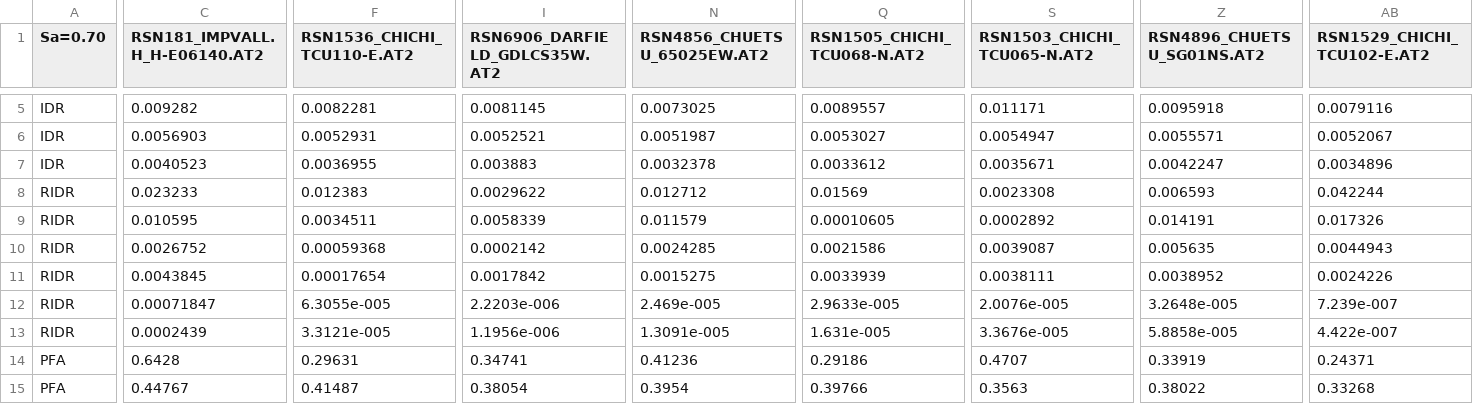
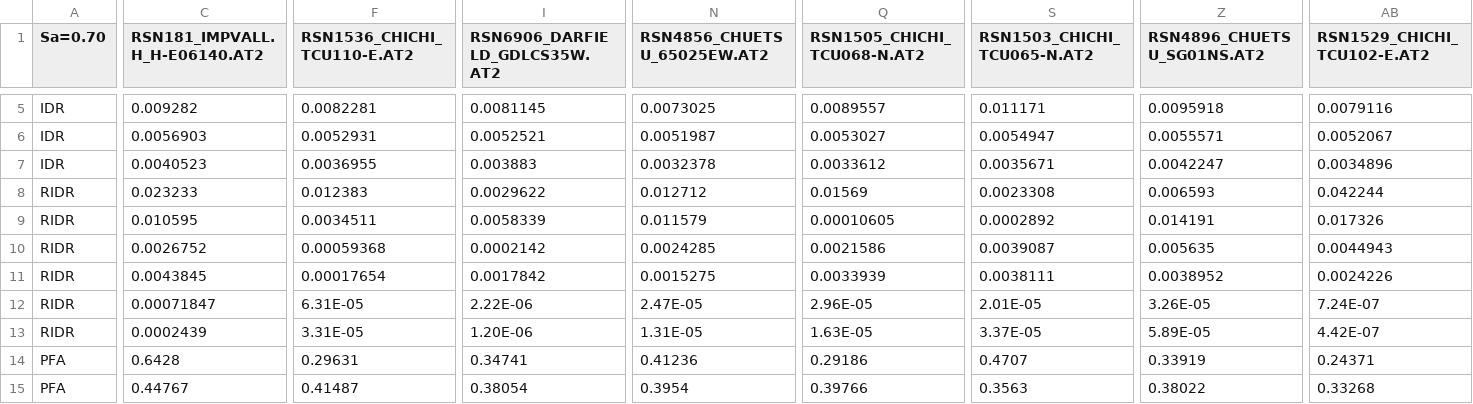
Before and after one commit to poehlitz/CEE385-Final, a CSV file: Stripe3_Sa0.70_2col_S.csv, drawn as a sheet; only a part is shown, gaps mark what is left out; the diff covers the shown part only; the diff names each change by its address in the sheet, - before the commit and + after, or states it on an @@ line.

```diff
--- a/Stripe3_Sa0.70_2col_S.csv
+++ b/Stripe3_Sa0.70_2col_S.csv
-F12 (RSN1536_CHICHI_TCU110-E.AT2): 6.3055e-005
+F12 (RSN1536_CHICHI_TCU110-E.AT2): 6.31E-05
-I12 (RSN6906_DARFIELD_GDLCS35W.AT2): 2.2203e-006
+I12 (RSN6906_DARFIELD_GDLCS35W.AT2): 2.22E-06
-N12 (RSN4856_CHUETSU_65025EW.AT2): 2.469e-005
+N12 (RSN4856_CHUETSU_65025EW.AT2): 2.47E-05
-Q12 (RSN1505_CHICHI_TCU068-N.AT2): 2.9633e-005
+Q12 (RSN1505_CHICHI_TCU068-N.AT2): 2.96E-05
-S12 (RSN1503_CHICHI_TCU065-N.AT2): 2.0076e-005
+S12 (RSN1503_CHICHI_TCU065-N.AT2): 2.01E-05
-Z12 (RSN4896_CHUETSU_SG01NS.AT2): 3.2648e-005
+Z12 (RSN4896_CHUETSU_SG01NS.AT2): 3.26E-05
-AB12 (RSN1529_CHICHI_TCU102-E.AT2): 7.239e-007
+AB12 (RSN1529_CHICHI_TCU102-E.AT2): 7.24E-07
-F13 (RSN1536_CHICHI_TCU110-E.AT2): 3.3121e-005
+F13 (RSN1536_CHICHI_TCU110-E.AT2): 3.31E-05
-I13 (RSN6906_DARFIELD_GDLCS35W.AT2): 1.1956e-006
+I13 (RSN6906_DARFIELD_GDLCS35W.AT2): 1.20E-06
-N13 (RSN4856_CHUETSU_65025EW.AT2): 1.3091e-005
+N13 (RSN4856_CHUETSU_65025EW.AT2): 1.31E-05
-Q13 (RSN1505_CHICHI_TCU068-N.AT2): 1.631e-005
+Q13 (RSN1505_CHICHI_TCU068-N.AT2): 1.63E-05
-S13 (RSN1503_CHICHI_TCU065-N.AT2): 3.3676e-005
+S13 (RSN1503_CHICHI_TCU065-N.AT2): 3.37E-05
-Z13 (RSN4896_CHUETSU_SG01NS.AT2): 5.8858e-005
+Z13 (RSN4896_CHUETSU_SG01NS.AT2): 5.89E-05
-AB13 (RSN1529_CHICHI_TCU102-E.AT2): 4.422e-007
+AB13 (RSN1529_CHICHI_TCU102-E.AT2): 4.42E-07
```
Also changed, not shown: 9 edited cells elsewhere in this file, SampleBuildingDataS.csv, 4 other files.
